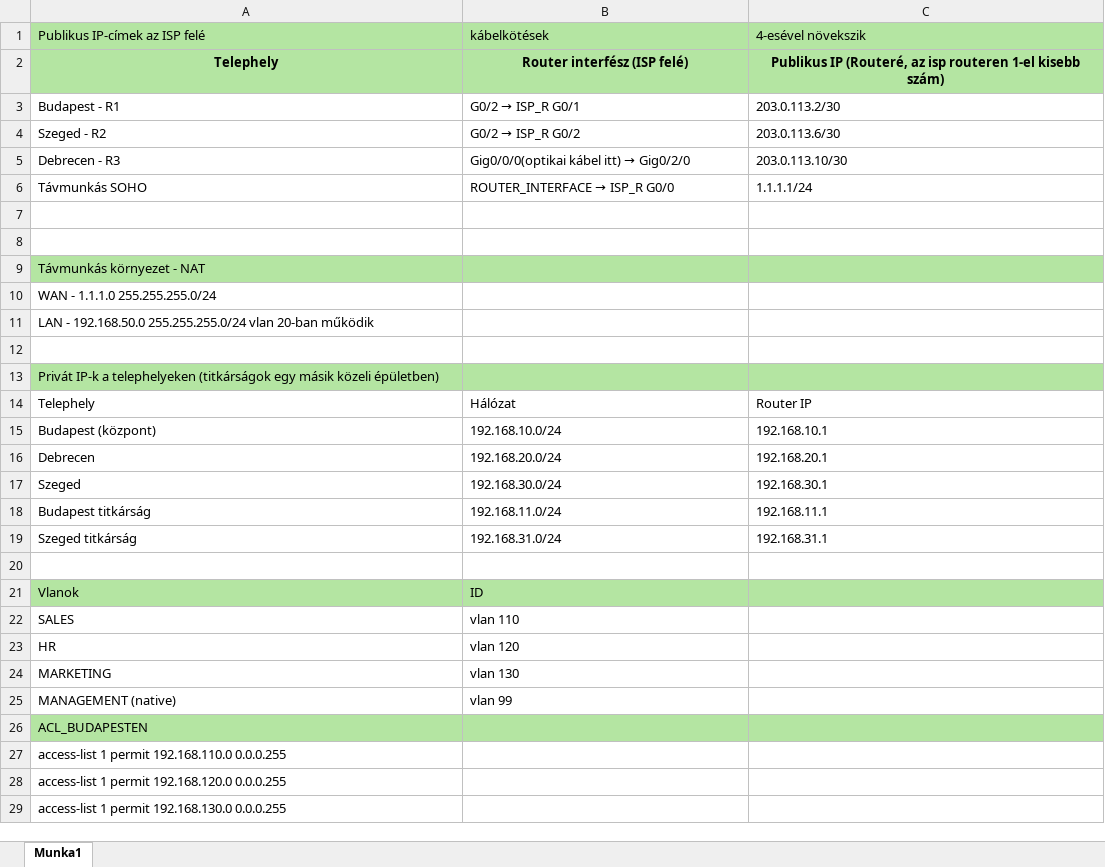
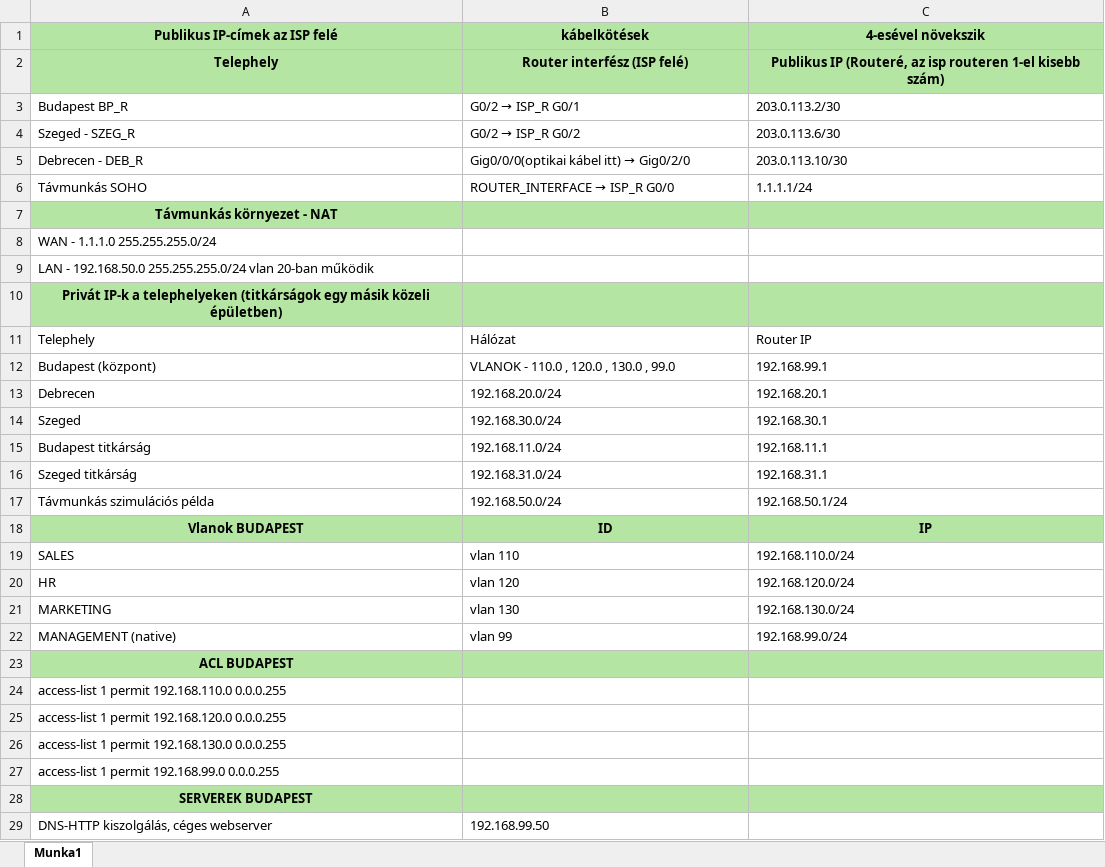
Before and after one commit to BraunDenes/Vizsgaremek_2025_firstteam, an Excel workbook: vizsgaremek_vlsm.xlsx, sheet Munka1, drawn as a sheet; values as stored, in another font and other column widths than the file's, no borders; removed rows and columns are numbered as before the commit, all else as after; the diff names each change by its address in the sheet, - before the commit and + after, or states it on an @@ line.

Commit message:
dns szerver már működik

```diff
--- a/vizsgaremek_vlsm.xlsx (sheet Munka1)
+++ b/vizsgaremek_vlsm.xlsx (sheet Munka1)
@@ A1:C1 bold: off → on, alignment: left → center @@
-A3 (Publikus IP-címek az ISP felé): Budapest - R1
+A3 (Publikus IP-címek az ISP felé): Budapest BP_R
-A4 (Publikus IP-címek az ISP felé): Szeged - R2
+A4 (Publikus IP-címek az ISP felé): Szeged - SZEG_R
-A5 (Publikus IP-címek az ISP felé): Debrecen - R3
+A5 (Publikus IP-címek az ISP felé): Debrecen - DEB_R
-row 7: (empty)
-row 8: (empty)
@@ A7 bold: off → on, alignment: left → center @@
-row 12: (empty)
@@ A10 bold: off → on, alignment: left → center @@
-B12 (kábelkötések): 192.168.10.0/24
+B12 (kábelkötések): VLANOK - 110.0 , 120.0 , 130.0 , 99.0
-C12 (4-esével növekszik): 192.168.10.1
+C12 (4-esével növekszik): 192.168.99.1
-row 17: (empty)
+row 17: Távmunkás szimulációs példa | 192.168.50.0/24 | 192.168.50.1/24
-row 21: Vlanok | ID
+row 18: Vlanok BUDAPEST | ID | IP
-C19 (4-esével növekszik): (empty)
+C19 (4-esével növekszik): 192.168.110.0/24
-C20 (4-esével növekszik): (empty)
+C20 (4-esével növekszik): 192.168.120.0/24
-C21 (4-esével növekszik): (empty)
+C21 (4-esével növekszik): 192.168.130.0/24
-C22 (4-esével növekszik): (empty)
+C22 (4-esével növekszik): 192.168.99.0/24
-A23 (Publikus IP-címek az ISP felé): ACL_BUDAPESTEN
+A23 (Publikus IP-címek az ISP felé): ACL BUDAPEST
@@ A23 bold: off → on, alignment: left → center @@
+row 27: access-list 1 permit 192.168.99.0 0.0.0.255
+row 28: SERVEREK BUDAPEST
+row 29: DNS-HTTP kiszolgálás, céges webserver | 192.168.99.50
```
